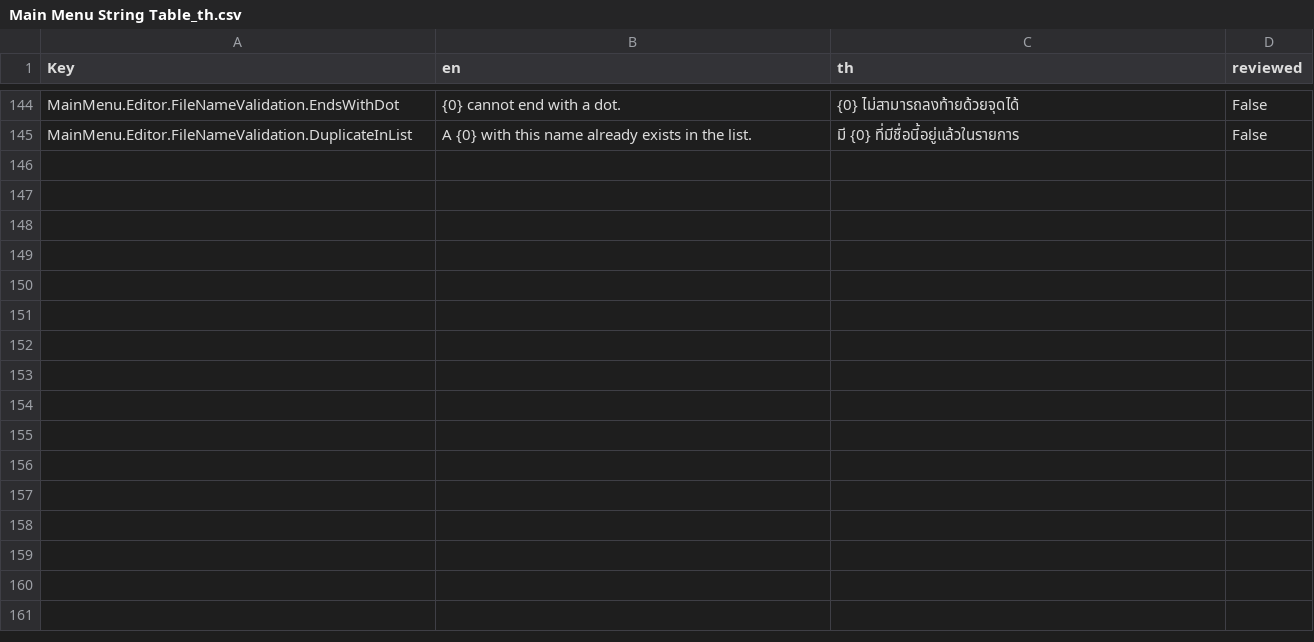
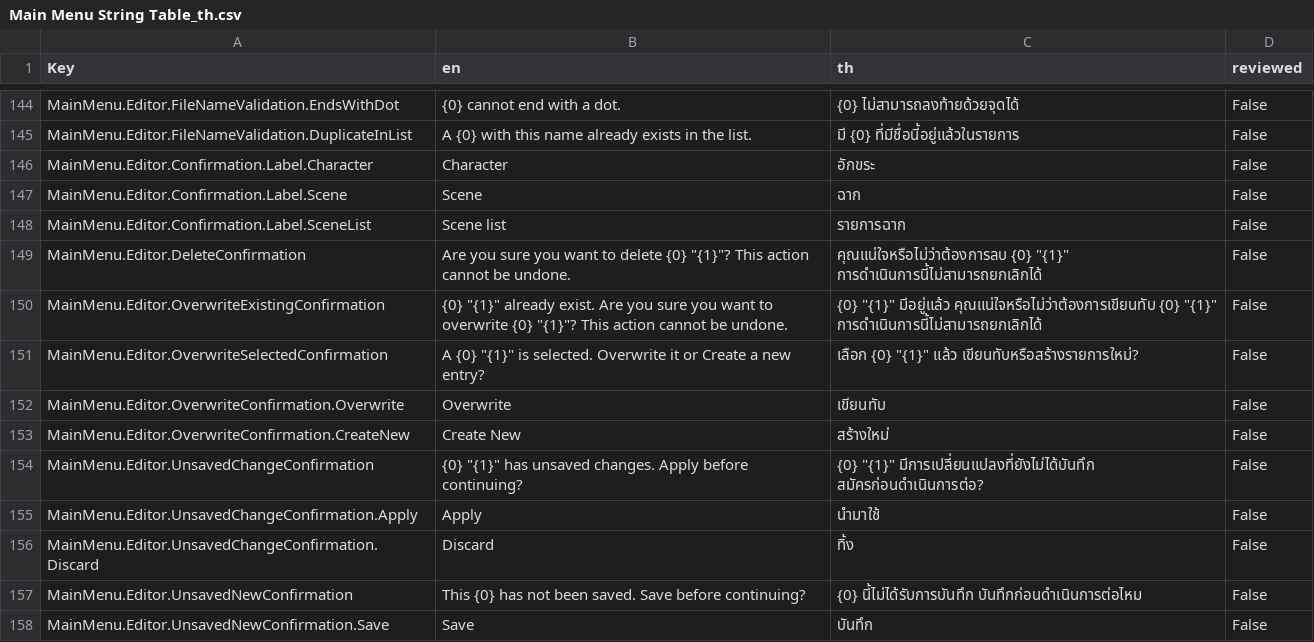
Before and after one commit to GlycoProduction/EmoteLab-localization, a CSV file: th/Main Menu String Table_th.csv, drawn as a sheet; only a part is shown, gaps mark what is left out; the diff names each change by its address in the sheet, - before the commit and + after, or states it on an @@ line.

Commit message:
add unsaved change messages

```diff
--- a/th/Main Menu String Table_th.csv
+++ b/th/Main Menu String Table_th.csv
+row 146: MainMenu.Editor.Confirmation.Label.Character | Character | อักขระ | False
+row 147: MainMenu.Editor.Confirmation.Label.Scene | Scene | ฉาก | False
+row 148: MainMenu.Editor.Confirmation.Label.SceneList | Scene list | รายการฉาก | False
+row 149: MainMenu.Editor.DeleteConfirmation | Are you sure you want to delete {0} "{1}"? This action cannot be undone. | คุณแน่ใจหรือไม่ว่าต้องการลบ {0} "{1}" การดำเนินการนี้ไม่สามารถยกเลิกได้ | False
+row 150: MainMenu.Editor.OverwriteExistingConfirmation | {0} "{1}" already exist. Are you sure you want to overwrite {0} "{1}"? This action cannot be undone. | {0} "{1}" มีอยู่แล้ว คุณแน่ใจหรือไม่ว่าต้องการเขียนทับ {0} "{1}" การดำเนินการนี้ไม่สามารถยกเลิกได้ | False
+row 151: MainMenu.Editor.OverwriteSelectedConfirmation | A {0} "{1}" is selected. Overwrite it or Create a new entry? | เลือก {0} "{1}" แล้ว เขียนทับหรือสร้างรายการใหม่? | False
+row 152: MainMenu.Editor.OverwriteConfirmation.Overwrite | Overwrite | เขียนทับ | False
+row 153: MainMenu.Editor.OverwriteConfirmation.CreateNew | Create New | สร้างใหม่ | False
+row 154: MainMenu.Editor.UnsavedChangeConfirmation | {0} "{1}" has unsaved changes. Apply before continuing? | {0} "{1}" มีการเปลี่ยนแปลงที่ยังไม่ได้บันทึก สมัครก่อนดำเนินการต่อ? | False
+row 155: MainMenu.Editor.UnsavedChangeConfirmation.Apply | Apply | นำมาใช้ | False
+row 156: MainMenu.Editor.UnsavedChangeConfirmation.Discard | Discard | ทิ้ง | False
+row 157: MainMenu.Editor.UnsavedNewConfirmation | This {0} has not been saved. Save before continuing? | {0} นี้ไม่ได้รับการบันทึก บันทึกก่อนดำเนินการต่อไหม | False
+row 158: MainMenu.Editor.UnsavedNewConfirmation.Save | Save | บันทึก | False
```
Also changed, not shown: de/Main Menu String Table_de.csv, ja/Main Menu String Table_ja.csv, 14 other files.
